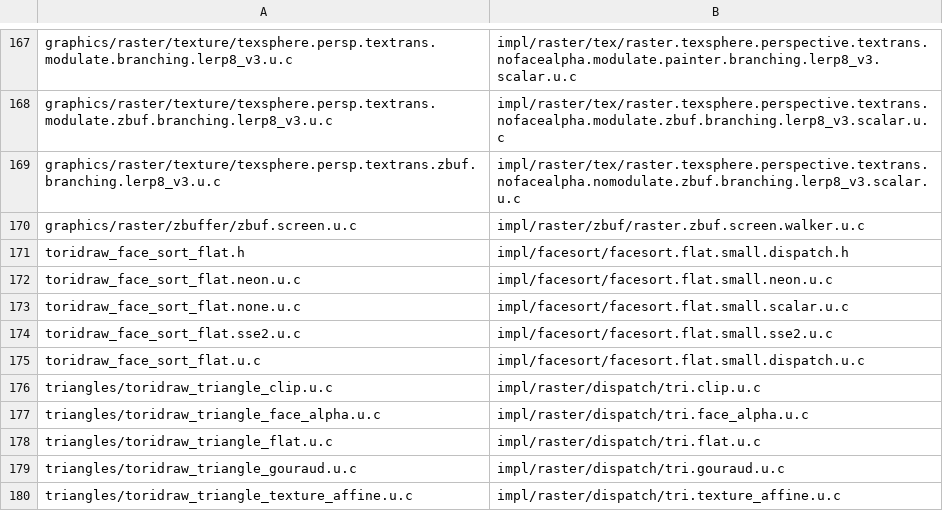
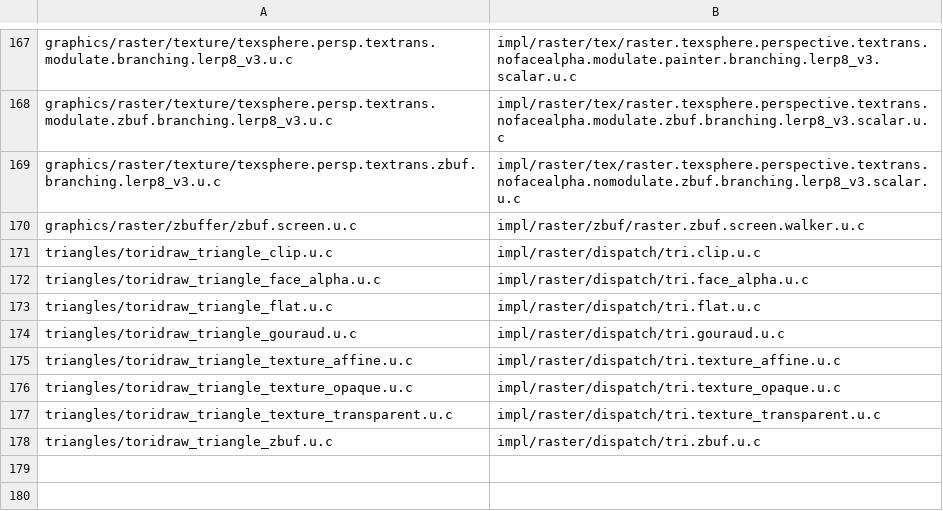
Before and after one commit to MRobertEvers/oldschool-clientc, a TSV file: docs/toridraw_kernel_rename_map.tsv, drawn as a sheet; only a part is shown, gaps mark what is left out; the shorter side is filled out with more unchanged rows; the diff names each change by its address in the sheet, - before the commit and + after, or states it on an @@ line.

```diff
--- a/docs/toridraw_kernel_rename_map.tsv
+++ b/docs/toridraw_kernel_rename_map.tsv
-row 171: toridraw_face_sort_flat.h | impl/facesort/facesort.flat.small.dispatch.h
-row 172: toridraw_face_sort_flat.neon.u.c | impl/facesort/facesort.flat.small.neon.u.c
-row 173: toridraw_face_sort_flat.none.u.c | impl/facesort/facesort.flat.small.scalar.u.c
-row 174: toridraw_face_sort_flat.sse2.u.c | impl/facesort/facesort.flat.small.sse2.u.c
-row 175: toridraw_face_sort_flat.u.c | impl/facesort/facesort.flat.small.dispatch.u.c
```
Also changed, not shown: 7 other files.
